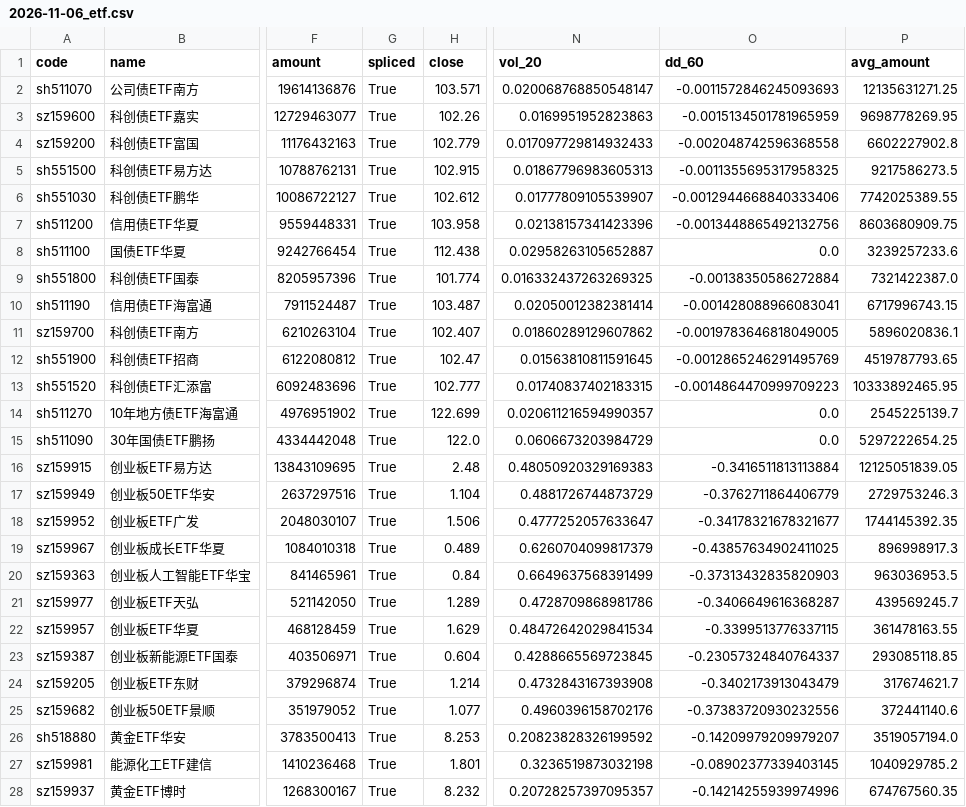
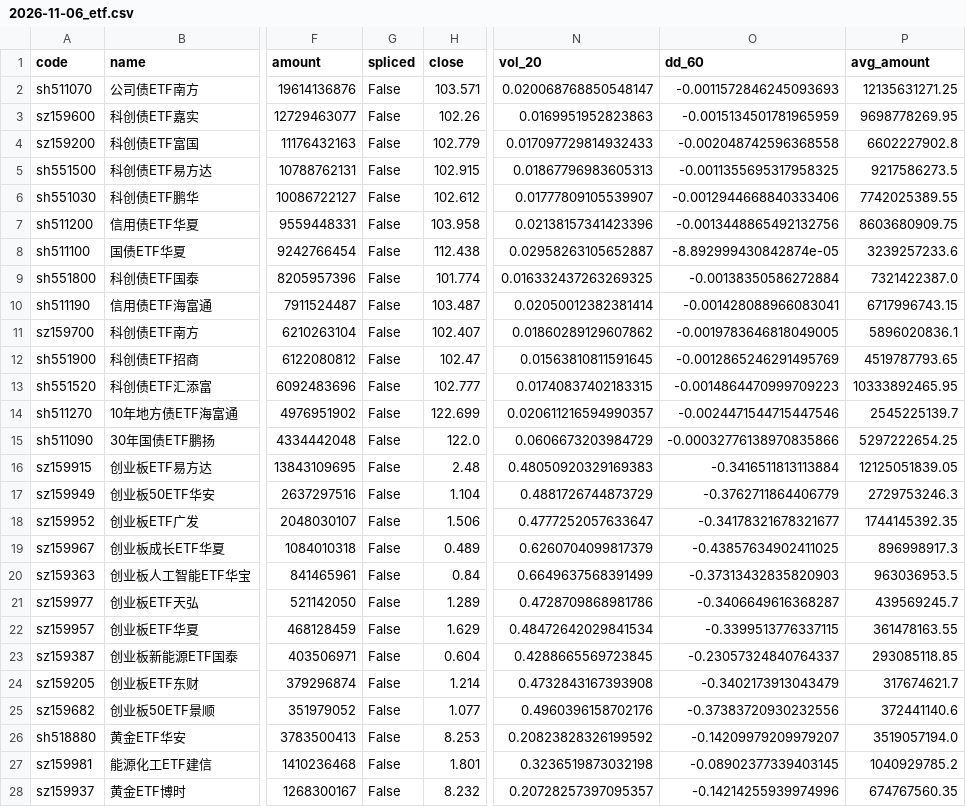
Before and after one commit to ice-tong/a-stock-investment, a CSV file: data/pool/2026-11-06_etf.csv, drawn as a sheet; only a part is shown, gaps mark what is left out; the diff covers the shown part only; the diff names each change by its address in the sheet, - before the commit and + after, or states it on an @@ line.

```diff
--- a/data/pool/2026-11-06_etf.csv
+++ b/data/pool/2026-11-06_etf.csv
-G2:G28 (spliced): True
+G2:G28 (spliced): False
-O8 (dd_60): 0.0
+O8 (dd_60): -8.892999430842874e-05
-O14 (dd_60): 0.0
+O14 (dd_60): -0.0024471544715447546
-O15 (dd_60): 0.0
+O15 (dd_60): -0.00032776138970835866
```
Also changed, not shown: 55 edited cells elsewhere in this file, 7 other files.
